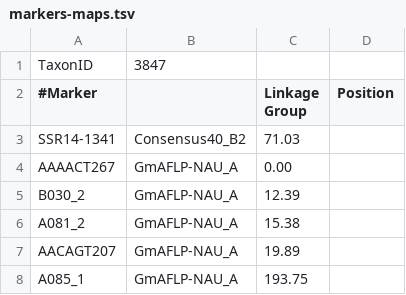
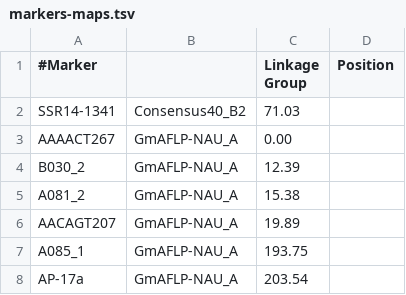
Before and after one commit to LegumeFederation/intermine-data, a TSV file: soybase-markers-linkagegroups/markers-maps.tsv, drawn as a sheet; only a part is shown; the shorter side is filled out with more unchanged rows; the diff names each change by its address in the sheet, - before the commit and + after, or states it on an @@ line.

```diff
--- a/soybase-markers-linkagegroups/markers-maps.tsv
+++ b/soybase-markers-linkagegroups/markers-maps.tsv
-row 1: TaxonID | 3847
```
Also changed, not shown: 8 other files.
